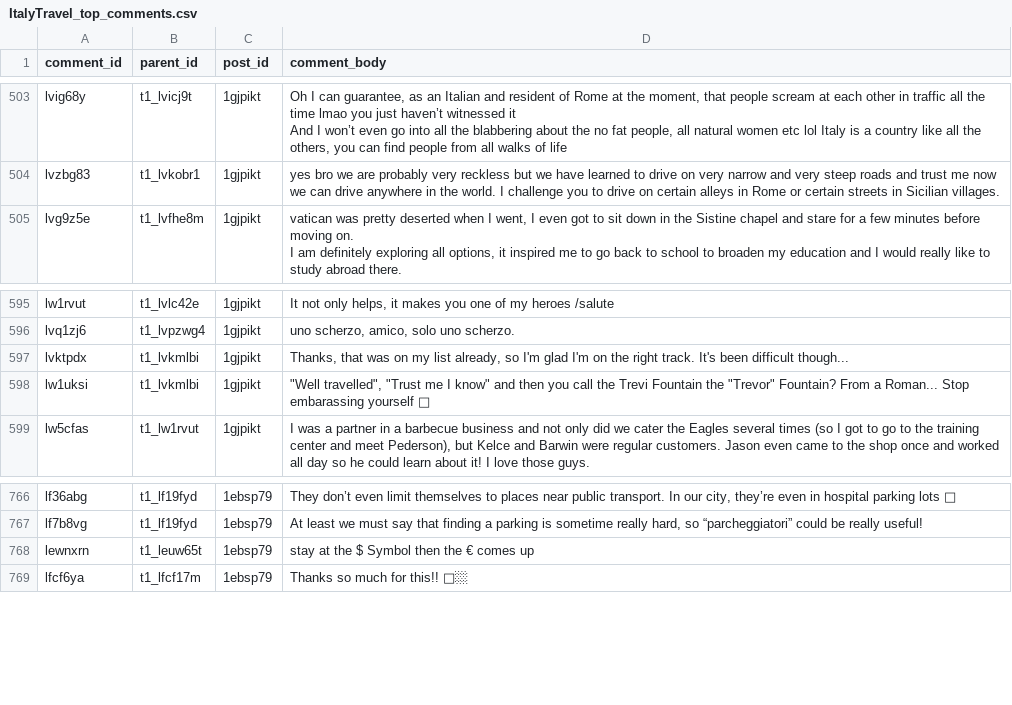
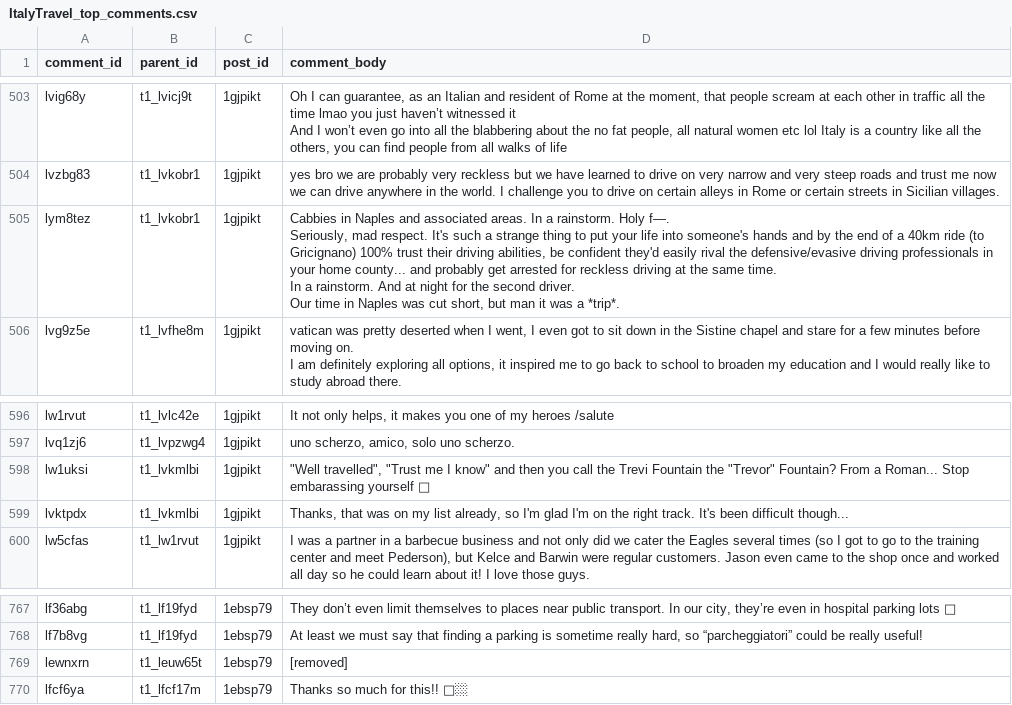
Before and after one commit to sntk-76/analyzing-Ukraine-war, a CSV file: revised code/ItalyTravel_top_comments.csv, drawn as a sheet; only a part is shown, gaps mark what is left out.

```diff
--- a/revised code/ItalyTravel_top_comments.csv
+++ b/revised code/ItalyTravel_top_comments.csv
@@ -944,2 +944,12 @@ And I won’t even go into all the blabbering about the no fat people, all natur
 lvzbg83,t1_lvkobr1,1gjpikt,yes bro we are probably very reckless but we have learned to drive on very narrow and very steep roads and trust me now we can drive anywhere in the world. I challenge you to drive on certain alleys in Rome or certain streets in Sicilian villages.
+lym8tez,t1_lvkobr1,1gjpikt,"Cabbies in Naples and associated areas. In a rainstorm. Holy f—.
+
+
+Seriously, mad respect. It's such a strange thing to put your life into someone's hands and by the end of a 40km ride (to Gricignano) 100% trust their driving abilities, be confident they'd easily rival the defensive/evasive driving professionals in your home county... and probably get arrested for reckless driving at the same time. 
+
+
+In a rainstorm. And at night for the second driver.
+
+
+Our time in Naples was cut short, but man it was a *trip*."
 lvg9z5e,t1_lvfhe8m,1gjpikt,"vatican was pretty deserted when I went, I even got to sit down in the Sistine chapel and stare for a few minutes before moving on.
@@ -1097,4 +1107,4 @@ lw1rvut,t1_lvlc42e,1gjpikt,"It not only helps, it makes you one of my heroes /sa
 lvq1zj6,t1_lvpzwg4,1gjpikt,"uno scherzo, amico, solo uno scherzo."
+lw1uksi,t1_lvkmlbi,1gjpikt,"""Well travelled"", ""Trust me I know"" and then you call the Trevi Fountain the ""Trevor"" Fountain? From a Roman... Stop embarassing yourself 🤣"
 lvktpdx,t1_lvkmlbi,1gjpikt,"Thanks, that was on my list already, so I'm glad I'm on the right track. It's been difficult though..."
-lw1uksi,t1_lvkmlbi,1gjpikt,"""Well travelled"", ""Trust me I know"" and then you call the Trevi Fountain the ""Trevor"" Fountain? From a Roman... Stop embarassing yourself 🤣"
 lw5cfas,t1_lw1rvut,1gjpikt,"I was a partner in a barbecue business and not only did we cater the Eagles several times (so I got to go to the training center and meet Pederson), but Kelce and Barwin were regular customers. Jason even came to the shop once and worked all day so he could learn about it! I love those guys."
@@ -1371,3 +1381,3 @@ lf36abg,t1_lf19fyd,1ebsp79,"They don’t even limit themselves to places near pu
 lf7b8vg,t1_lf19fyd,1ebsp79,"At least we must say that finding a parking is sometime really hard, so “parcheggiatori” could be really useful!"
-lewnxrn,t1_leuw65t,1ebsp79,stay at the $ Symbol then the € comes up
+lewnxrn,t1_leuw65t,1ebsp79,[removed]
 lfcf6ya,t1_lfcf17m,1ebsp79,Thanks so much for this!! 🙏🏼
```
Also changed, not shown: 4 other files.
